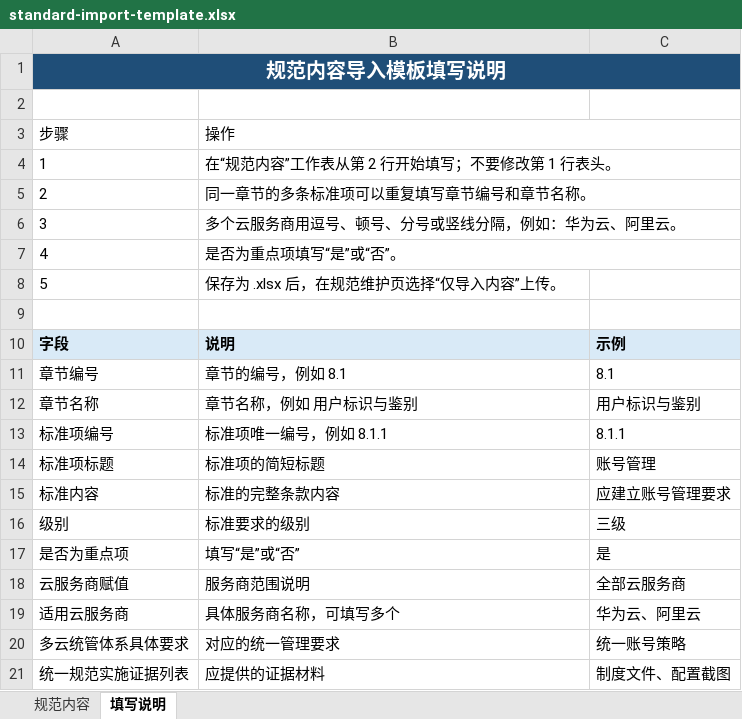
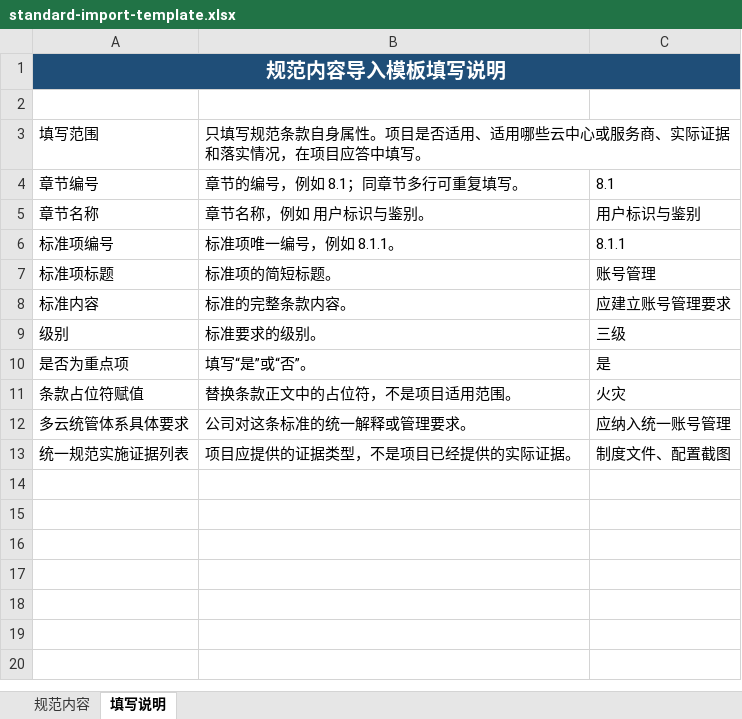
Before and after one commit to dongsweet/standard-implementation-supervision, an Excel workbook: app/public/standard-import-template.xlsx, sheet 填写说明, drawn as a sheet; values as stored, in another font and other column widths than the file's, no borders; removed rows and columns are numbered as before the commit, all else as after; the diff names each change by its address in the sheet, - before the commit and + after, or states it on an @@ line.

Commit message:
refactor: separate standard definitions from project answers

```diff
--- a/app/public/standard-import-template.xlsx (sheet 填写说明)
+++ b/app/public/standard-import-template.xlsx (sheet 填写说明)
-row 3: 步骤 | 操作
-row 4: 1 | 在“规范内容”工作表从第 2 行开始填写；不要修改第 1 行表头。
-row 5: 2 | 同一章节的多条标准项可以重复填写章节编号和章节名称。
-row 6: 3 | 多个云服务商用逗号、顿号、分号或竖线分隔，例如：华为云、阿里云。
-row 7: 4 | 是否为重点项填写“是”或“否”。
-row 8: 5 | 保存为 .xlsx 后，在规范维护页选择“仅导入内容”上传。
-row 3: (empty)
+row 3: 填写范围 | 只填写规范条款自身属性。项目是否适用、适用哪些云中心或服务商、实际证据和落实情况，在项目应答中填写。
-row 10: 字段 | 说明 | 示例
-B4: 章节的编号，例如 8.1
+B4: 章节的编号，例如 8.1；同章节多行可重复填写。
-B5: 章节名称，例如 用户标识与鉴别
+B5: 章节名称，例如 用户标识与鉴别。
-B6: 标准项唯一编号，例如 8.1.1
+B6: 标准项唯一编号，例如 8.1.1。
-B7: 标准项的简短标题
+B7: 标准项的简短标题。
-B8: 标准的完整条款内容
+B8: 标准的完整条款内容。
-B9: 标准要求的级别
+B9: 标准要求的级别。
-B10: 填写“是”或“否”
+B10: 填写“是”或“否”。
-row 18: 云服务商赋值 | 服务商范围说明 | 全部云服务商
-row 19: 适用云服务商 | 具体服务商名称，可填写多个 | 华为云、阿里云
+row 11: 条款占位符赋值 | 替换条款正文中的占位符，不是项目适用范围。 | 火灾
-B12: 对应的统一管理要求
+B12: 公司对这条标准的统一解释或管理要求。
-C12: 统一账号策略
+C12: 应纳入统一账号管理
-B13: 应提供的证据材料
+B13: 项目应提供的证据类型，不是项目已经提供的实际证据。
```
Also changed, not shown: sheet 规范内容, 12 other files.
